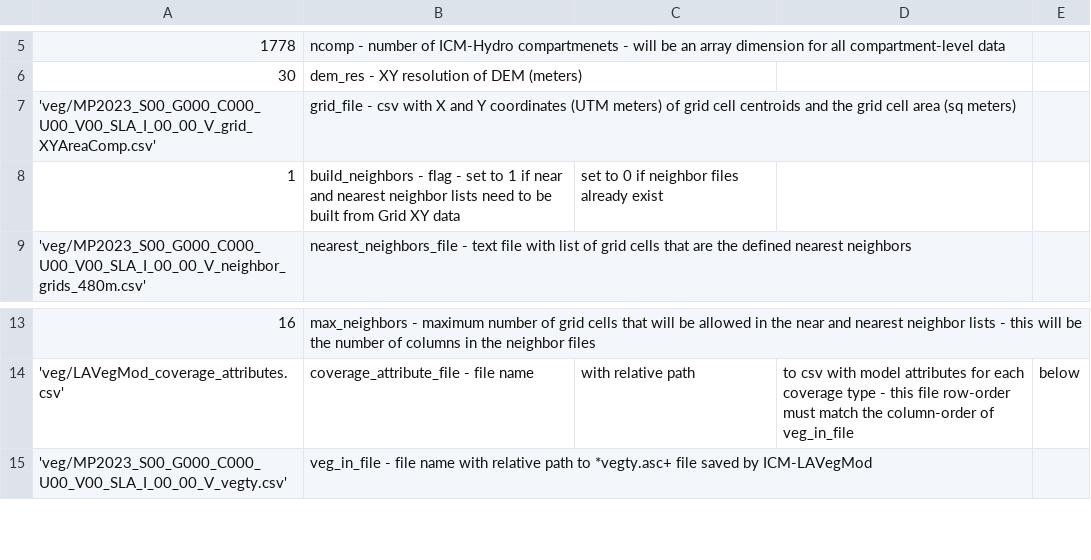
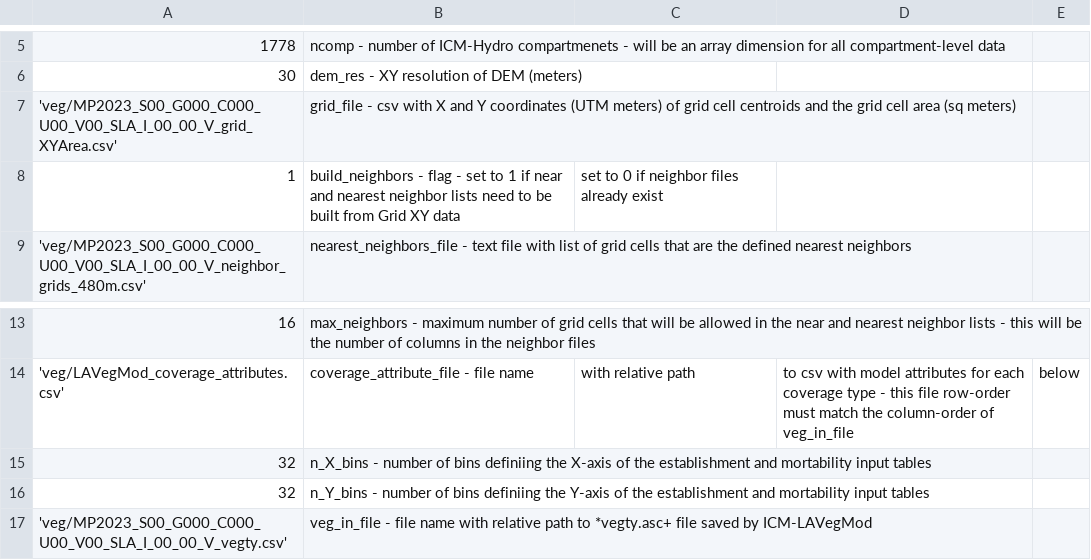
Before and after one commit to CPRA-MP/ICM_LAVegMod, a CSV file: LAVegMod_input_params.csv, drawn as a sheet; only a part is shown, gaps mark what is left out.

Commit message:
read in establishment tables

```diff
--- a/LAVegMod_input_params.csv
+++ b/LAVegMod_input_params.csv
@@ -6,3 +6,3 @@
 30, dem_res - XY resolution of DEM (meters)
-'veg/MP2023_S00_G000_C000_U00_V00_SLA_I_00_00_V_grid_XYAreaComp.csv', grid_file - csv with X and Y coordinates (UTM meters) of grid cell centroids and the grid cell area (sq meters)
+'veg/MP2023_S00_G000_C000_U00_V00_SLA_I_00_00_V_grid_XYArea.csv', grid_file - csv with X and Y coordinates (UTM meters) of grid cell centroids and the grid cell area (sq meters)
 1, build_neighbors - flag - set to 1 if near and nearest neighbor lists need to be built from Grid XY data, set to 0 if neighbor files already exist
@@ -14,2 +14,4 @@
 'veg/LAVegMod_coverage_attributes.csv',coverage_attribute_file - file name, with relative path, to csv with model attributes for each coverage type - this file row-order must match the column-order of veg_in_file, below
+32, n_X_bins - number of bins definiing the X-axis of the establishment and mortability input tables
+32, n_Y_bins - number of bins definiing the Y-axis of the establishment and mortability input tables
 'veg/MP2023_S00_G000_C000_U00_V00_SLA_I_00_00_V_vegty.csv', veg_in_file - file name with relative path to *vegty.asc+ file saved by ICM-LAVegMod
```
Also changed, not shown: 5 other files.
